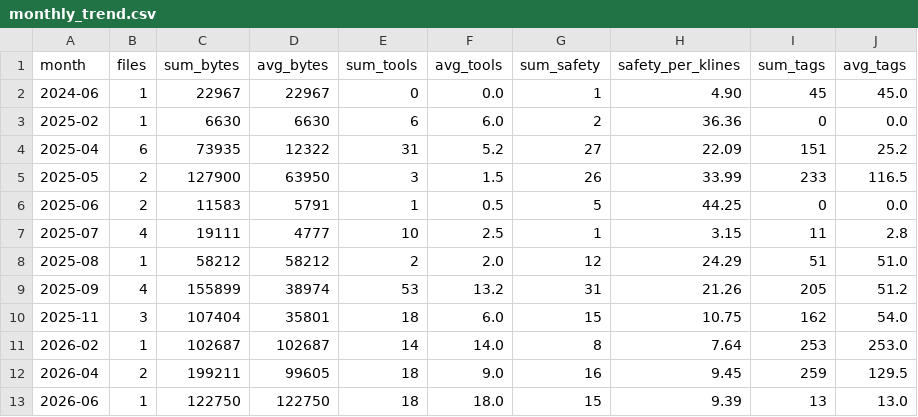
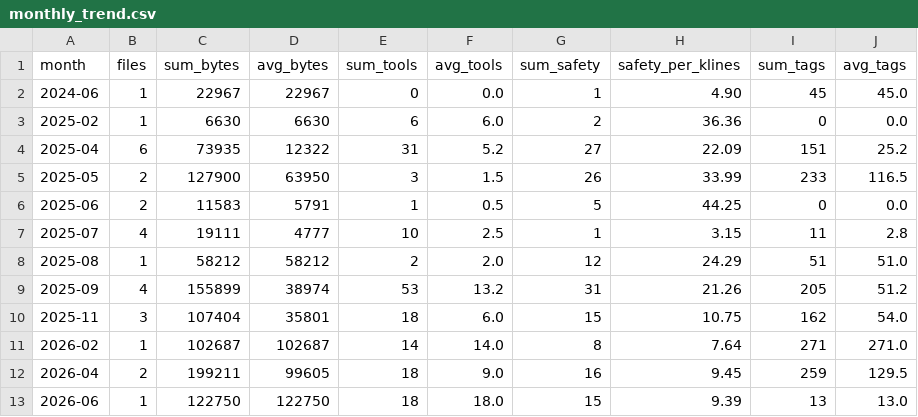
Before and after one commit to lamdeyton/CL4R1T4S, a CSV file: analysis/data/monthly_trend.csv, drawn as a sheet.

```diff
--- a/analysis/data/monthly_trend.csv
+++ b/analysis/data/monthly_trend.csv
@@ -10,3 +10,3 @@ month|files|sum_bytes|avg_bytes|sum_tools|avg_tools|sum_safety|safety_per_klines
 2025-11|3|107404|35801|18|6.0|15|10.75|162|54.0
-2026-02|1|102687|102687|14|14.0|8|7.64|253|253.0
+2026-02|1|102687|102687|14|14.0|8|7.64|271|271.0
 2026-04|2|199211|99605|18|9.0|16|9.45|259|129.5
```
Also changed, not shown: analysis/data/inventory.csv, analysis/data/tag_stats.csv, 7 other files.
